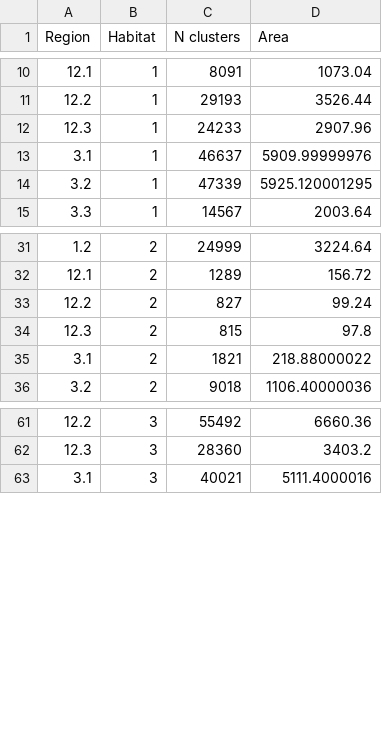
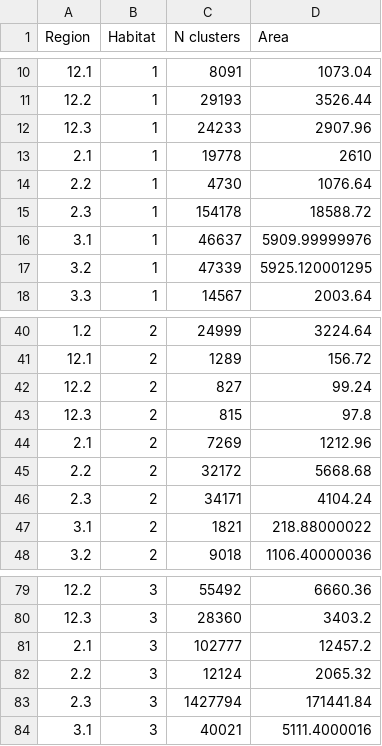
Before and after one commit to AdamCSmithCWS/PRISM, a CSV file: data/StratumAreas.csv, drawn as a sheet; only a part is shown, gaps mark what is left out; the diff covers the shown part only.

```diff
--- a/data/StratumAreas.csv
+++ b/data/StratumAreas.csv
@@ -12,2 +12,5 @@
 "12.3",1,24233,2907.96
+"2.1",1,19778,2610
+"2.2",1,4730,1076.64
+"2.3",1,154178,18588.72
 "3.1",1,46637,5909.99999976
@@ -34,2 +43,5 @@
 "12.3",2,815,97.8
+"2.1",2,7269,1212.96
+"2.2",2,32172,5668.68
+"2.3",2,34171,4104.24
 "3.1",2,1821,218.88000022
@@ -62,2 +80,5 @@
 "12.3",3,28360,3403.2
+"2.1",3,102777,12457.2
+"2.2",3,12124,2065.32
+"2.3",3,1427794,171441.84
 "3.1",3,40021,5111.4000016
```
Also changed, not shown: 18 added rows elsewhere in this file, data/IntensivePlots_Int.csv, data/IntensivePlots_Rapid.csv, 19 other files.
